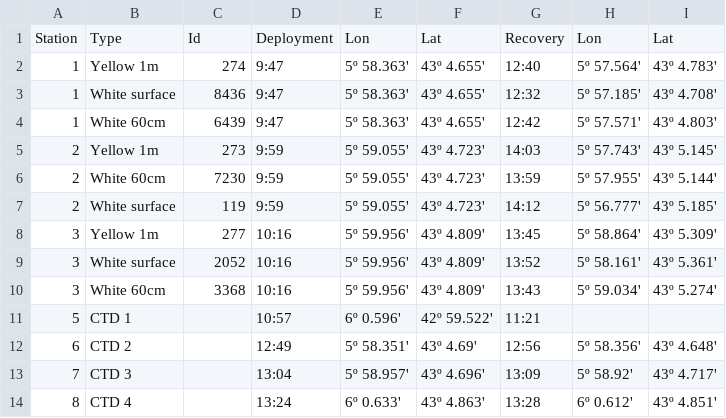
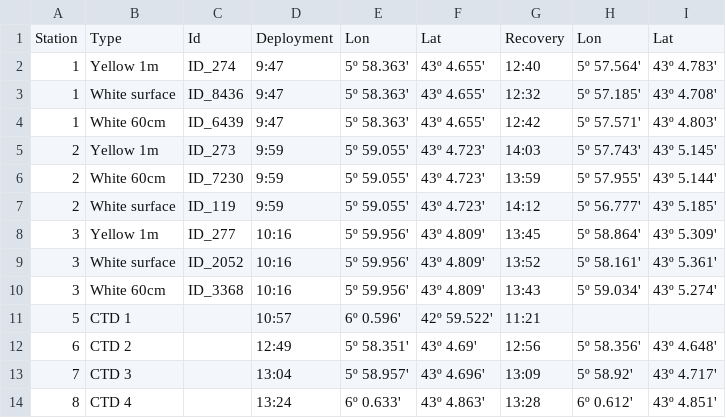
Before and after one commit to AyeshaAslam1/MIR_BOAT_DAY1_DATA, a CSV file: MIROceanographyAnalysis/logsheet_Day2.csv, drawn as a sheet.

Commit message:
Update logsheet_Day2.csv

```diff
--- a/MIROceanographyAnalysis/logsheet_Day2.csv
+++ b/MIROceanographyAnalysis/logsheet_Day2.csv
@@ -1,11 +1,11 @@
 Station,Type,Id,Deployment,Lon,Lat, Recovery,Lon,Lat
-1,"	Yellow 1m",274,9:47,5º 58.363',43º 4.655',12:40,5º 57.564',43º 4.783'
-1,White surface,8436,9:47,5º 58.363',43º 4.655',12:32,5º 57.185',43º 4.708'
-1,White 60cm,6439,9:47,5º 58.363',43º 4.655',12:42,5º 57.571',43º 4.803'
-2,"	Yellow 1m",273,9:59,5º 59.055',43º 4.723',14:03,5º 57.743',43º 5.145'
-2,White 60cm,7230,9:59,5º 59.055',43º 4.723',13:59,5º 57.955',43º 5.144'
-2,White surface,119,9:59,5º 59.055',43º 4.723',14:12,5º 56.777',43º 5.185'
-3,"	Yellow 1m",277,10:16,5º 59.956',43º 4.809',13:45,5º 58.864',43º 5.309'
-3,White surface,2052,10:16,5º 59.956',43º 4.809',13:52,5º 58.161',43º 5.361'
-3,White 60cm,3368,10:16,5º 59.956',43º 4.809',13:43,5º 59.034',43º 5.274'
+1,"	Yellow 1m",ID_274,9:47,5º 58.363',43º 4.655',12:40,5º 57.564',43º 4.783'
+1,White surface,ID_8436,9:47,5º 58.363',43º 4.655',12:32,5º 57.185',43º 4.708'
+1,White 60cm,ID_6439,9:47,5º 58.363',43º 4.655',12:42,5º 57.571',43º 4.803'
+2,"	Yellow 1m",ID_273,9:59,5º 59.055',43º 4.723',14:03,5º 57.743',43º 5.145'
+2,White 60cm,ID_7230,9:59,5º 59.055',43º 4.723',13:59,5º 57.955',43º 5.144'
+2,White surface,ID_119,9:59,5º 59.055',43º 4.723',14:12,5º 56.777',43º 5.185'
+3,"	Yellow 1m",ID_277,10:16,5º 59.956',43º 4.809',13:45,5º 58.864',43º 5.309'
+3,White surface,ID_2052,10:16,5º 59.956',43º 4.809',13:52,5º 58.161',43º 5.361'
+3,White 60cm,ID_3368,10:16,5º 59.956',43º 4.809',13:43,5º 59.034',43º 5.274'
 5,CTD 1,,10:57,6º 0.596',42º 59.522',11:21,,
```
